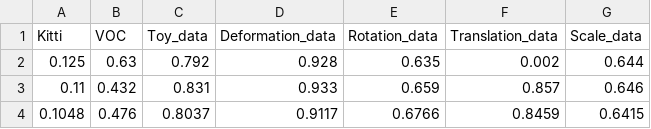
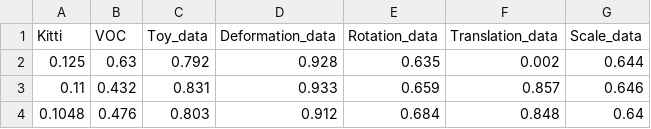
Before and after one commit to mariushobbhahn/CompSci_Bachelor_201819, a CSV file: data analysis/comparison.csv, drawn as a sheet.

```diff
--- a/data analysis/comparison.csv
+++ b/data analysis/comparison.csv
@@ -3,2 +3,2 @@ Kitti,VOC,Toy_data,Deformation_data,Rotation_data,Translation_data,Scale_data
 0.11,0.432,0.831,0.933,0.659,0.857,0.646
-0.1048,0.476,0.8037,0.9117,0.6766,0.8459,0.6415
+0.1048,0.476,0.803,0.912,0.684,0.848,0.64
```
Also changed, not shown: data analysis/scattering_parallel.csv, 38 other files.
